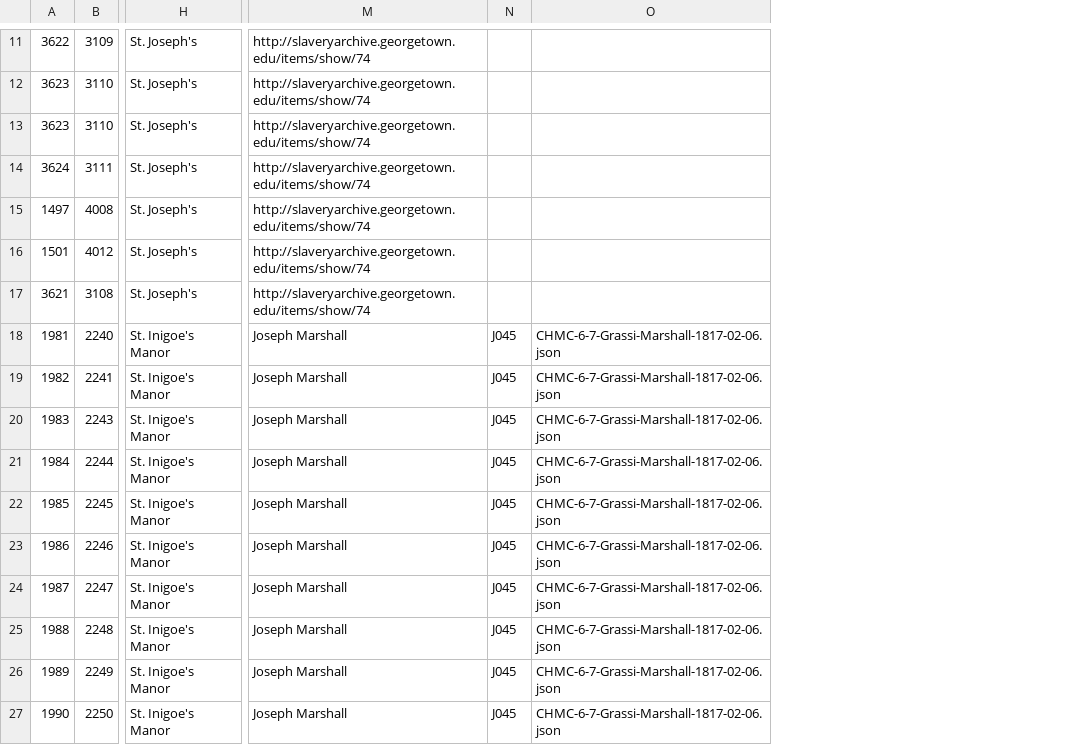
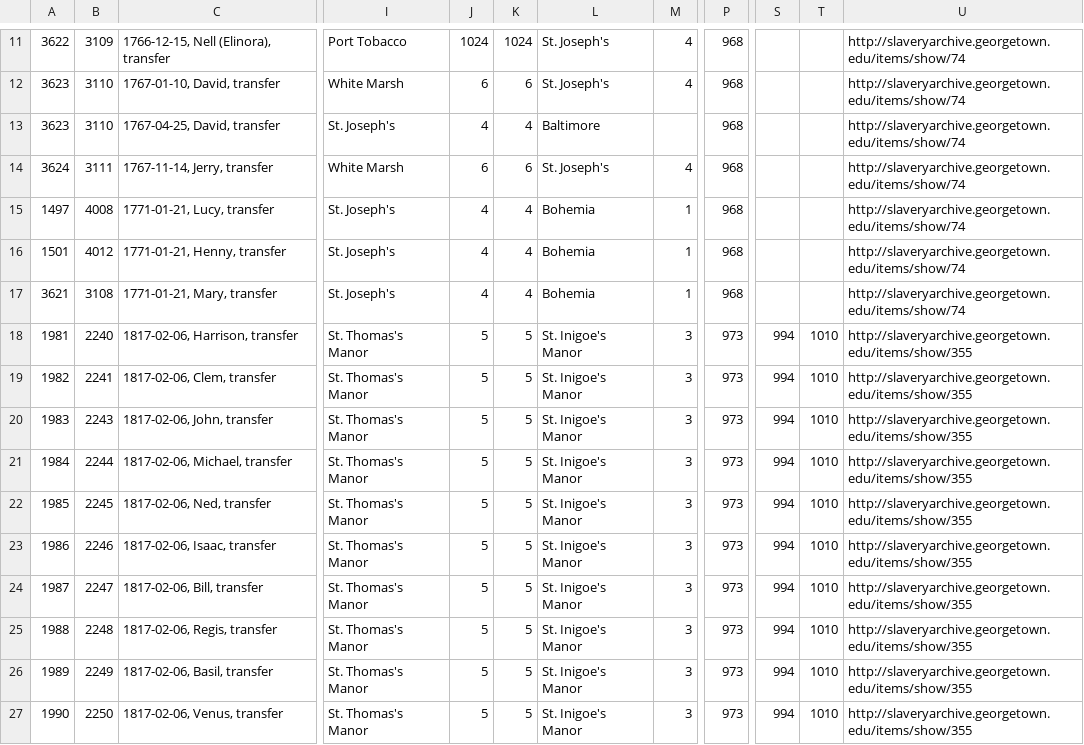
Before and after one commit to sharonmleon/JPPData, a CSV file: Events/TravelEvents.csv, drawn as a sheet; only a part is shown, gaps mark what is left out; removed rows and columns are numbered as before the commit, all else as after; the diff covers the shown part only; the diff names each change by its address in the sheet, - before the commit and + after, or states it on an @@ line.

Commit message:
Update events related to living conditions

```diff
--- a/Events/TravelEvents.csv
+++ b/Events/TravelEvents.csv
+column C, rows 11-27: 1766-12-15, Nell (Elinora), transfer | 1767-01-10, David, transfer | 1767-04-25, David, transfer | 1767-11-14, Jerry, transfer | 1771-01-21, Lucy, transfer | 1771-01-21, Henny, transfer | 1771-01-21, Mary, transfer | 1817-02-06, Harrison, transfer | 1817-02-06, Clem, transfer | 1817-02-06, John, transfer | 1817-02-06, Michael, transfer | 1817-02-06, Ned, transfer | 1817-02-06, Isaac, transfer | 1817-02-06, Bill, transfer | 1817-02-06, Regis, transfer | 1817-02-06, Basil, transfer | 1817-02-06, Venus, transfer
+column I, rows 11-27: Port Tobacco | White Marsh | St. Joseph's | White Marsh | St. Joseph's | St. Joseph's | St. Joseph's | St. Thomas's Manor | St. Thomas's Manor | St. Thomas's Manor | St. Thomas's Manor | St. Thomas's Manor | St. Thomas's Manor | St. Thomas's Manor | St. Thomas's Manor | St. Thomas's Manor | St. Thomas's Manor
+column J, rows 11-27: 1024 | 6 | 4 | 6 | 4 | 4 | 4 | 5 | 5 | 5 | 5 | 5 | 5 | 5 | 5 | 5 | 5
+column K, rows 11-27: 1024 | 6 | 4 | 6 | 4 | 4 | 4 | 5 | 5 | 5 | 5 | 5 | 5 | 5 | 5 | 5 | 5
+column M, rows 11-27: 4 | 4 |  | 4 | 1 | 1 | 1 | 3 | 3 | 3 | 3 | 3 | 3 | 3 | 3 | 3 | 3
+column P, rows 11-27: 968 | 968 | 968 | 968 | 968 | 968 | 968 | 973 | 973 | 973 | 973 | 973 | 973 | 973 | 973 | 973 | 973
+column S, rows 18-27: all 994
+column T, rows 18-27: all 1010
-column N, rows 18-27: all J045
-column O, rows 18-27: all CHMC-6-7-Grassi-Marshall-1817-02-06.json
-L13: St. Joseph's
+L13: Baltimore
-L15:L17: St. Joseph's
+L15:L17: Bohemia
-U18:U27: Joseph Marshall
+U18:U27: http://slaveryarchive.georgetown.edu/items/show/355
```
Also changed, not shown: 2 added rows, 6 removed rows and 22 edited cells elsewhere in this file, Events/HealthEvents.csv, Events/Midwifery.csv, 7 other files.
